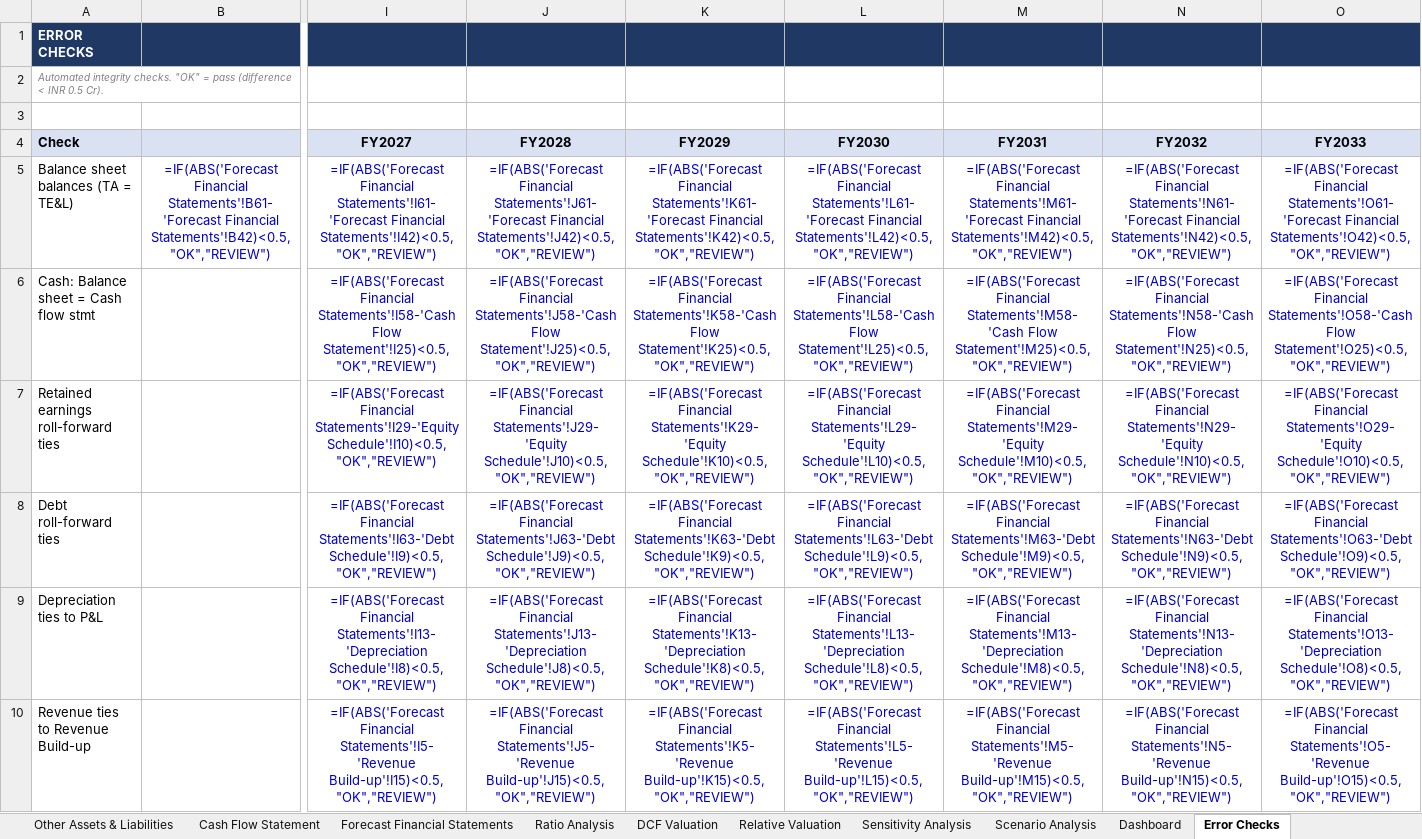
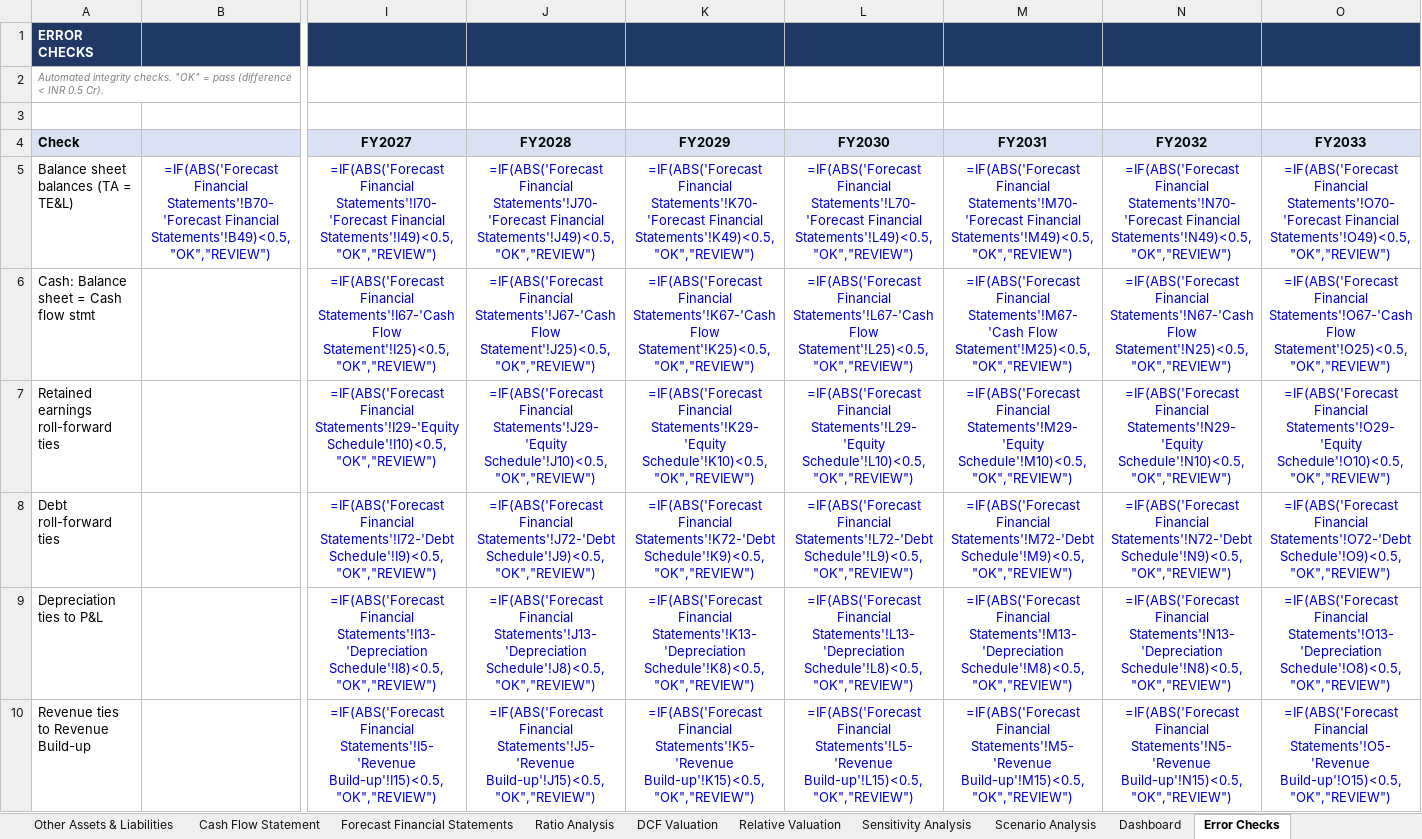
Before and after one commit to mbashivam897-rgb/BHEL, an Excel workbook: BHEL_Financial_Model.xlsx, sheet Error Checks, drawn as a sheet; only a part is shown, gaps mark what is left out; values as stored, in another font and other column widths than the file's, no borders; formulas without a stored value are shown as written; conditional formats not drawn; the diff covers the shown part only; the diff names each change by its address in the sheet, - before the commit and + after, or states it on an @@ line.

Commit message:
Propagate granular current/non-current BS + FY2026 audited splits into full 22-sheet model; expand WC schedule, add granular drivers, all error checks pass

```diff
--- a/BHEL_Financial_Model.xlsx (sheet Error Checks)
+++ b/BHEL_Financial_Model.xlsx (sheet Error Checks)
-B5: =IF(ABS('Forecast Financial Statements'!B61-'Forecast Financial Statements'!B42)<0.5,"OK","REVIEW")
+B5: =IF(ABS('Forecast Financial Statements'!B70-'Forecast Financial Statements'!B49)<0.5,"OK","REVIEW")
-I5 (FY2027): =IF(ABS('Forecast Financial Statements'!I61-'Forecast Financial Statements'!I42)<0.5,"OK","REVIEW")
+I5 (FY2027): =IF(ABS('Forecast Financial Statements'!I70-'Forecast Financial Statements'!I49)<0.5,"OK","REVIEW")
-J5 (FY2028): =IF(ABS('Forecast Financial Statements'!J61-'Forecast Financial Statements'!J42)<0.5,"OK","REVIEW")
+J5 (FY2028): =IF(ABS('Forecast Financial Statements'!J70-'Forecast Financial Statements'!J49)<0.5,"OK","REVIEW")
-K5 (FY2029): =IF(ABS('Forecast Financial Statements'!K61-'Forecast Financial Statements'!K42)<0.5,"OK","REVIEW")
+K5 (FY2029): =IF(ABS('Forecast Financial Statements'!K70-'Forecast Financial Statements'!K49)<0.5,"OK","REVIEW")
-L5 (FY2030): =IF(ABS('Forecast Financial Statements'!L61-'Forecast Financial Statements'!L42)<0.5,"OK","REVIEW")
+L5 (FY2030): =IF(ABS('Forecast Financial Statements'!L70-'Forecast Financial Statements'!L49)<0.5,"OK","REVIEW")
-M5 (FY2031): =IF(ABS('Forecast Financial Statements'!M61-'Forecast Financial Statements'!M42)<0.5,"OK","REVIEW")
+M5 (FY2031): =IF(ABS('Forecast Financial Statements'!M70-'Forecast Financial Statements'!M49)<0.5,"OK","REVIEW")
-N5 (FY2032): =IF(ABS('Forecast Financial Statements'!N61-'Forecast Financial Statements'!N42)<0.5,"OK","REVIEW")
+N5 (FY2032): =IF(ABS('Forecast Financial Statements'!N70-'Forecast Financial Statements'!N49)<0.5,"OK","REVIEW")
-O5 (FY2033): =IF(ABS('Forecast Financial Statements'!O61-'Forecast Financial Statements'!O42)<0.5,"OK","REVIEW")
+O5 (FY2033): =IF(ABS('Forecast Financial Statements'!O70-'Forecast Financial Statements'!O49)<0.5,"OK","REVIEW")
-I6 (FY2027): =IF(ABS('Forecast Financial Statements'!I58-'Cash Flow Statement'!I25)<0.5,"OK","REVIEW")
+I6 (FY2027): =IF(ABS('Forecast Financial Statements'!I67-'Cash Flow Statement'!I25)<0.5,"OK","REVIEW")
-J6 (FY2028): =IF(ABS('Forecast Financial Statements'!J58-'Cash Flow Statement'!J25)<0.5,"OK","REVIEW")
+J6 (FY2028): =IF(ABS('Forecast Financial Statements'!J67-'Cash Flow Statement'!J25)<0.5,"OK","REVIEW")
-K6 (FY2029): =IF(ABS('Forecast Financial Statements'!K58-'Cash Flow Statement'!K25)<0.5,"OK","REVIEW")
+K6 (FY2029): =IF(ABS('Forecast Financial Statements'!K67-'Cash Flow Statement'!K25)<0.5,"OK","REVIEW")
-L6 (FY2030): =IF(ABS('Forecast Financial Statements'!L58-'Cash Flow Statement'!L25)<0.5,"OK","REVIEW")
+L6 (FY2030): =IF(ABS('Forecast Financial Statements'!L67-'Cash Flow Statement'!L25)<0.5,"OK","REVIEW")
-M6 (FY2031): =IF(ABS('Forecast Financial Statements'!M58-'Cash Flow Statement'!M25)<0.5,"OK","REVIEW")
+M6 (FY2031): =IF(ABS('Forecast Financial Statements'!M67-'Cash Flow Statement'!M25)<0.5,"OK","REVIEW")
-N6 (FY2032): =IF(ABS('Forecast Financial Statements'!N58-'Cash Flow Statement'!N25)<0.5,"OK","REVIEW")
+N6 (FY2032): =IF(ABS('Forecast Financial Statements'!N67-'Cash Flow Statement'!N25)<0.5,"OK","REVIEW")
-O6 (FY2033): =IF(ABS('Forecast Financial Statements'!O58-'Cash Flow Statement'!O25)<0.5,"OK","REVIEW")
+O6 (FY2033): =IF(ABS('Forecast Financial Statements'!O67-'Cash Flow Statement'!O25)<0.5,"OK","REVIEW")
-I8 (FY2027): =IF(ABS('Forecast Financial Statements'!I63-'Debt Schedule'!I9)<0.5,"OK","REVIEW")
+I8 (FY2027): =IF(ABS('Forecast Financial Statements'!I72-'Debt Schedule'!I9)<0.5,"OK","REVIEW")
-J8 (FY2028): =IF(ABS('Forecast Financial Statements'!J63-'Debt Schedule'!J9)<0.5,"OK","REVIEW")
+J8 (FY2028): =IF(ABS('Forecast Financial Statements'!J72-'Debt Schedule'!J9)<0.5,"OK","REVIEW")
-K8 (FY2029): =IF(ABS('Forecast Financial Statements'!K63-'Debt Schedule'!K9)<0.5,"OK","REVIEW")
+K8 (FY2029): =IF(ABS('Forecast Financial Statements'!K72-'Debt Schedule'!K9)<0.5,"OK","REVIEW")
-L8 (FY2030): =IF(ABS('Forecast Financial Statements'!L63-'Debt Schedule'!L9)<0.5,"OK","REVIEW")
+L8 (FY2030): =IF(ABS('Forecast Financial Statements'!L72-'Debt Schedule'!L9)<0.5,"OK","REVIEW")
-M8 (FY2031): =IF(ABS('Forecast Financial Statements'!M63-'Debt Schedule'!M9)<0.5,"OK","REVIEW")
+M8 (FY2031): =IF(ABS('Forecast Financial Statements'!M72-'Debt Schedule'!M9)<0.5,"OK","REVIEW")
-N8 (FY2032): =IF(ABS('Forecast Financial Statements'!N63-'Debt Schedule'!N9)<0.5,"OK","REVIEW")
+N8 (FY2032): =IF(ABS('Forecast Financial Statements'!N72-'Debt Schedule'!N9)<0.5,"OK","REVIEW")
-O8 (FY2033): =IF(ABS('Forecast Financial Statements'!O63-'Debt Schedule'!O9)<0.5,"OK","REVIEW")
+O8 (FY2033): =IF(ABS('Forecast Financial Statements'!O72-'Debt Schedule'!O9)<0.5,"OK","REVIEW")
```
Also changed, not shown: 14 edited cells elsewhere in this sheet, sheet Forecast Financial Statements, sheet Working Capital Schedule, sheet Assumptions, sheet Ratio Analysis, sheet Other Assets & Liabilities, sheet Cash Flow Statement, 6 more sheets, charts or pictures, 1 other file.
